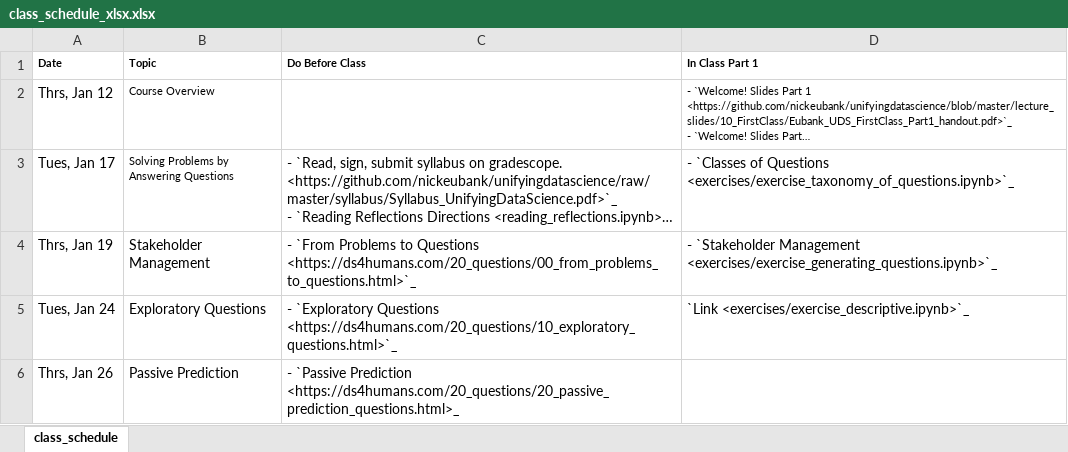
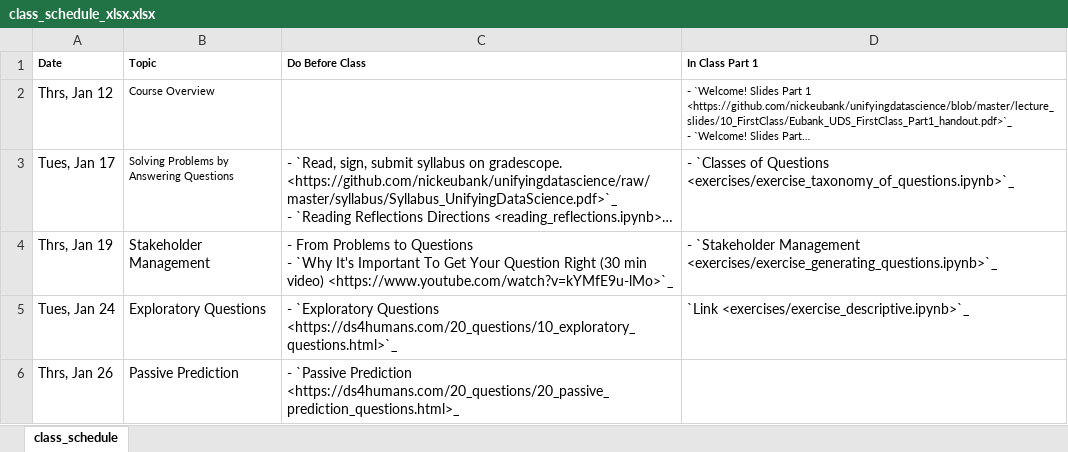
Before and after one commit to nickeubank/unifyingdatascience, an Excel workbook: source/class_schedule_xlsx.xlsx, sheet class_schedule, drawn as a sheet; only a part is shown; long unchanged cells end in …; values as stored, in another font and other column widths than the file's, no borders; ↵ is a line break in a cell; the diff names each change by its address in the sheet, - before the commit and + after, or states it on an @@ line.

```diff
--- a/source/class_schedule_xlsx.xlsx (sheet class_schedule)
+++ b/source/class_schedule_xlsx.xlsx (sheet class_schedule)
-C4 (Do Before Class): - `From Problems to Questions <https://ds4humans.com/20_questions/00_from_problems_to_questions.html>`_
+C4 (Do Before Class): - From Problems to Questions ↵ - `Why It's Important To Get Your Question Right (30 min video) <https://www.youtube.com/watch?v=kYMfE9u-lMo>`_
```
Also changed, not shown: 5 other files.
